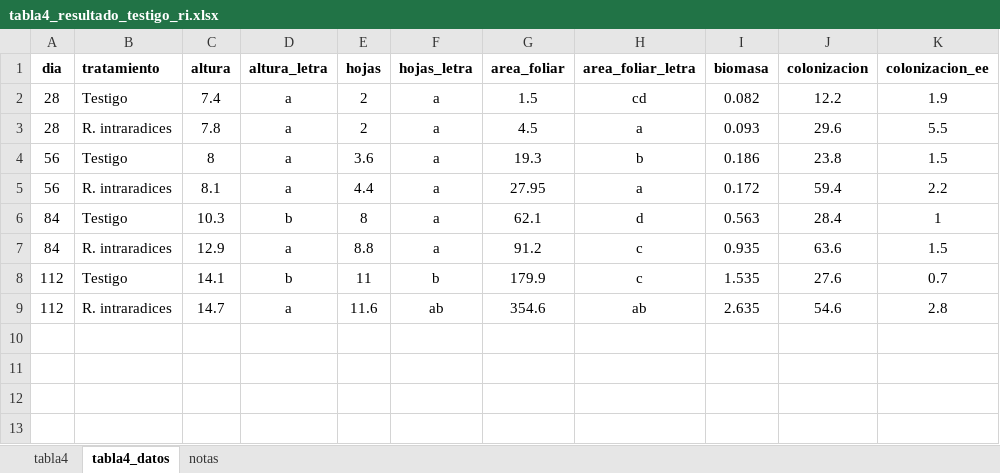
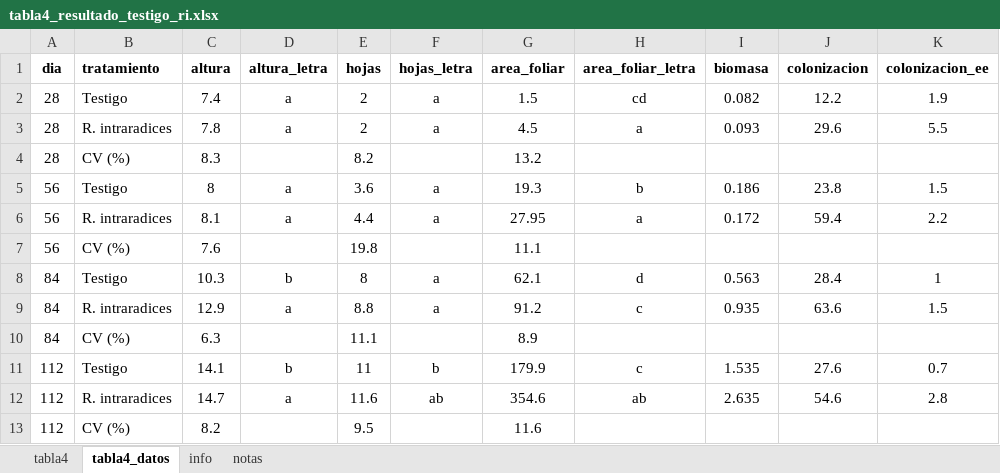
Before and after one commit to 0scar07/proyecto-coffea-hma, an Excel workbook: datos_reales/tabla4_resultado_testigo_ri.xlsx, sheet tabla4_datos, drawn as a sheet; values as stored, in another font and other column widths than the file's, no borders; the diff names each change by its address in the sheet, - before the commit and + after, or states it on an @@ line.

```diff
--- a/datos_reales/tabla4_resultado_testigo_ri.xlsx (sheet tabla4_datos)
+++ b/datos_reales/tabla4_resultado_testigo_ri.xlsx (sheet tabla4_datos)
+sheet tab: info
+row 4: 28 | CV (%) | 8.3 |  | 8.2 |  | 13.2
+row 7: 56 | CV (%) | 7.6 |  | 19.8 |  | 11.1
+row 10: 84 | CV (%) | 6.3 |  | 11.1 |  | 8.9
+row 13: 112 | CV (%) | 8.2 |  | 9.5 |  | 11.6
```
Also changed, not shown: sheet notas, 1 other file.
